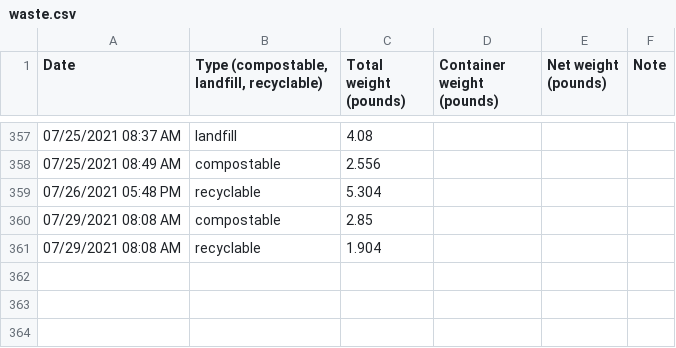
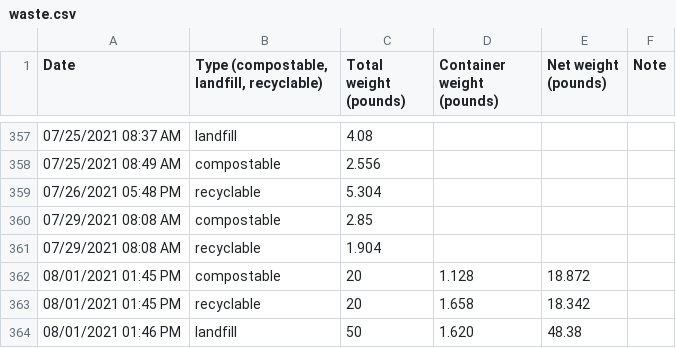
Before and after one commit to markoleszczak/markoleszczak.com, a CSV file: data/waste.csv, drawn as a sheet; only a part is shown, gaps mark what is left out.

Commit message:
Create waste.csv

```diff
--- a/data/waste.csv
+++ b/data/waste.csv
@@ -361 +361,4 @@ Date,"Type (compostable, landfill, recyclable)",Total weight (pounds),Container
 07/29/2021 08:08 AM,recyclable,1.904,,,
+08/01/2021 01:45 PM,compostable,20,1.128,18.872,
+08/01/2021 01:45 PM,recyclable,20,1.658,18.342,
+08/01/2021 01:46 PM,landfill,50,1.620,48.38,
```
